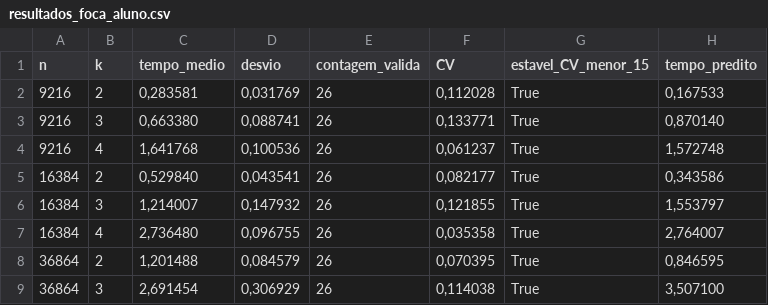
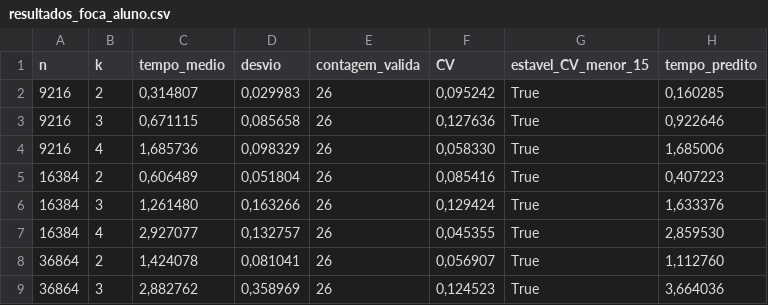
Before and after one commit to sCesar-dev/softwareEngineerDocs, a CSV file: docs/trabalho03/Relatório_C2_BigO/outputs/resultados_foca_aluno.csv, drawn as a sheet; only a part is shown; the diff covers the shown part only.

Commit message:
feat(trabalho03): atualizar experimento FCM com achatamento cirurgico de U e relatorio C2

```diff
--- a/docs/trabalho03/Relatório_C2_BigO/outputs/resultados_foca_aluno.csv
+++ b/docs/trabalho03/Relatório_C2_BigO/outputs/resultados_foca_aluno.csv
@@ -1,9 +1,9 @@
 n;k;tempo_medio;desvio;contagem_valida;CV;estavel_CV_menor_15;tempo_predito
-9216;2;0,283581;0,031769;26;0,112028;True;0,167533
-9216;3;0,663380;0,088741;26;0,133771;True;0,870140
-9216;4;1,641768;0,100536;26;0,061237;True;1,572748
-16384;2;0,529840;0,043541;26;0,082177;True;0,343586
-16384;3;1,214007;0,147932;26;0,121855;True;1,553797
-16384;4;2,736480;0,096755;26;0,035358;True;2,764007
-36864;2;1,201488;0,084579;26;0,070395;True;0,846595
-36864;3;2,691454;0,306929;26;0,114038;True;3,507100
+9216;2;0,314807;0,029983;26;0,095242;True;0,160285
+9216;3;0,671115;0,085658;26;0,127636;True;0,922646
+9216;4;1,685736;0,098329;26;0,058330;True;1,685006
+16384;2;0,606489;0,051804;26;0,085416;True;0,407223
+16384;3;1,261480;0,163266;26;0,129424;True;1,633376
+16384;4;2,927077;0,132757;26;0,045355;True;2,859530
+36864;2;1,424078;0,081041;26;0,056907;True;1,112760
+36864;3;2,882762;0,358969;26;0,124523;True;3,664036
```
Also changed, not shown: 16 edited cells elsewhere in this file, 8 other files.
